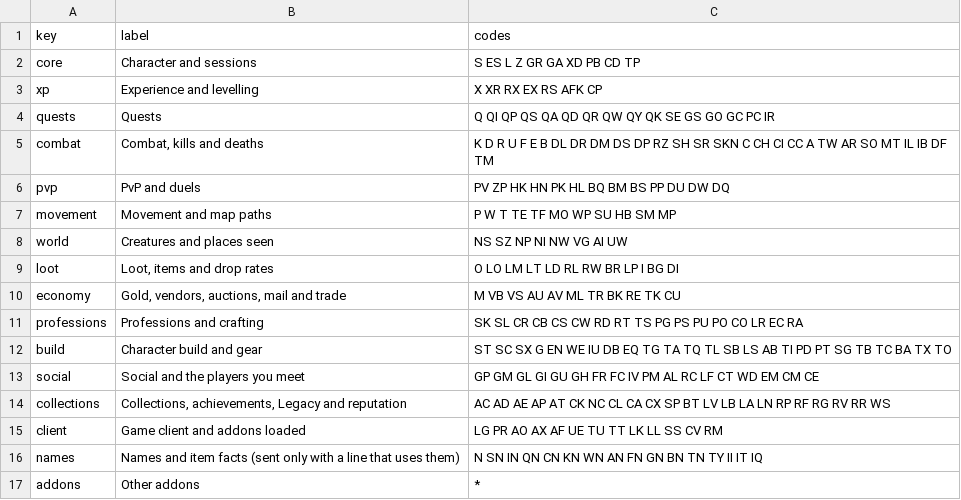
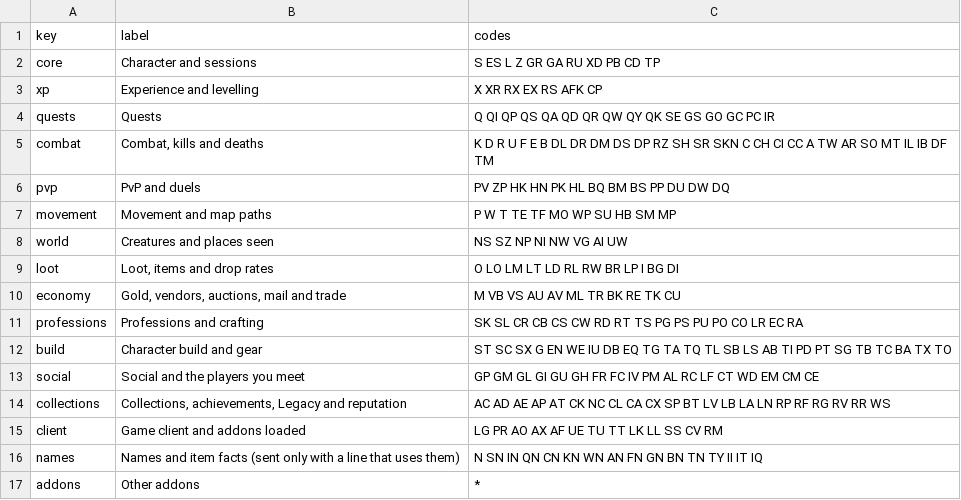
Before and after one commit to Medalink/scarlet-web, a TSV file: docs/groups.tsv, drawn as a sheet.

Commit message:
Name rulesets Normal, PvP, Roleplay, Roleplay PvP and Hardcore
The site no longer labels characters "Standard, PvE, Experience on". Rulesets use the names of WoW Forever, and Hardcore is shown greyed out as "not out yet" in the filters and on /rulesets. The game has no call that names a character's ruleset, so rows that no checked signal names are "Not identified" until the owner checks one character on each ruleset in game.

What changes
- App\Models\RulesetKind: Normal, PvP, Roleplay, Roleplay PvP, Hardcore, with labels, summaries and `of()`, the one place a signal maps to a kind (today only hardcore=true).
- Ruleset::label() is the kind's name or "Not identified"; the preset, war mode and experience parts left the label. Slugs are unchanged, so every existing ruleset URL works.
- rulesets.mode_record (nullable, new migration) holds the `RU` game mode record; keyFor() appends it only when set, so existing keys do not change.
- scarlet-part decodes `RU` into sessions.mode_record and sessions.server_id; `RU` joins the core group in docs/groups.tsv.
- Filters (stats, rulesets, map, leaderboards) offer All, the identified rulesets, then "Hardcore (not out yet)" disabled; seg and pick take a disabled item. /rulesets lists the five rulesets and a muted Hardcore row.
- API: /public/rulesets rows gain `kind`.

Unchanged on purpose
- Production's 4 rulesets keep their keys and slugs; all 4 read "Not identified", since none has a game mode record.
- The Server filter (PvE/PvP by war mode) and every rollup are untouched.
- Deploy runs the migration (adds one nullable column).

Verification
- `bin/composer check`: Pint pass on 309 files, PHPStan no errors, deps-age ok. `cargo check` on part: ok.
- Rendered /rulesets, /stats, /map and /rulesets/p1-std-pve in wslc dev, and the API; with a temporary record-to-kind mapping (reverted) all five names showed in the filter, Hardcore disabled. No unit or feature tests, per the owner's rules.
- Not run: the gates on medaware (run by ship).

```diff
--- a/docs/groups.tsv
+++ b/docs/groups.tsv
@@ -1,3 +1,3 @@
 key	label	codes
-core	Character and sessions	S ES L Z GR GA XD PB CD TP
+core	Character and sessions	S ES L Z GR GA RU XD PB CD TP
 xp	Experience and levelling	X XR RX EX RS AFK CP
```
Also changed, not shown: 26 other files.
